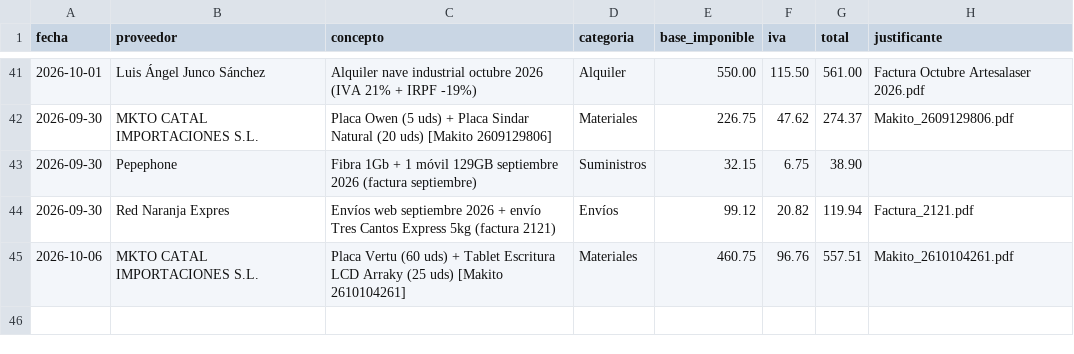
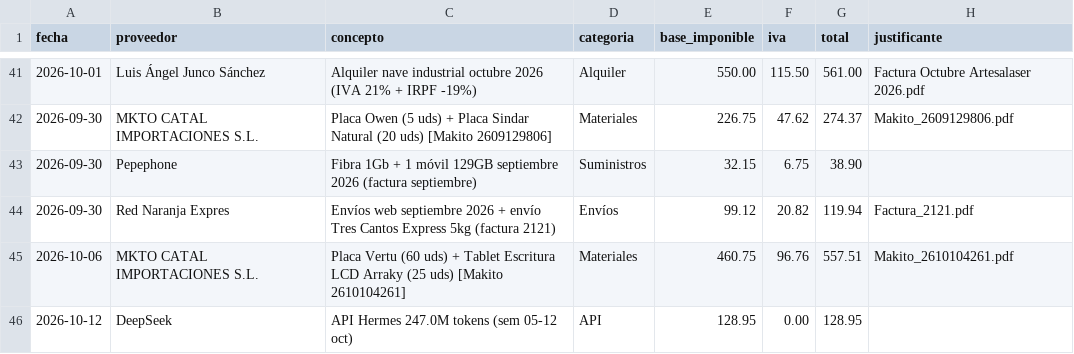
Before and after one commit to AntonioJose81/artesalaser-dashboard, a CSV file: gastos.csv, drawn as a sheet; only a part is shown, gaps mark what is left out.

Commit message:
Coste API sem 05-12 oct: DeepSeek 128.95 USD (247.0M tokens)

```diff
--- a/gastos.csv
+++ b/gastos.csv
@@ -45 +45,2 @@ fecha,proveedor,concepto,categoria,base_imponible,iva,total,justificante
 2026-10-06,MKTO CATAL IMPORTACIONES S.L.,Placa Vertu (60 uds) + Tablet Escritura LCD Arraky (25 uds) [Makito 2610104261],Materiales,460.75,96.76,557.51,Makito_2610104261.pdf
+2026-10-12,DeepSeek,API Hermes 247.0M tokens (sem 05-12 oct),API,128.95,0.00,128.95,
```
Also changed, not shown: 1 other file.
